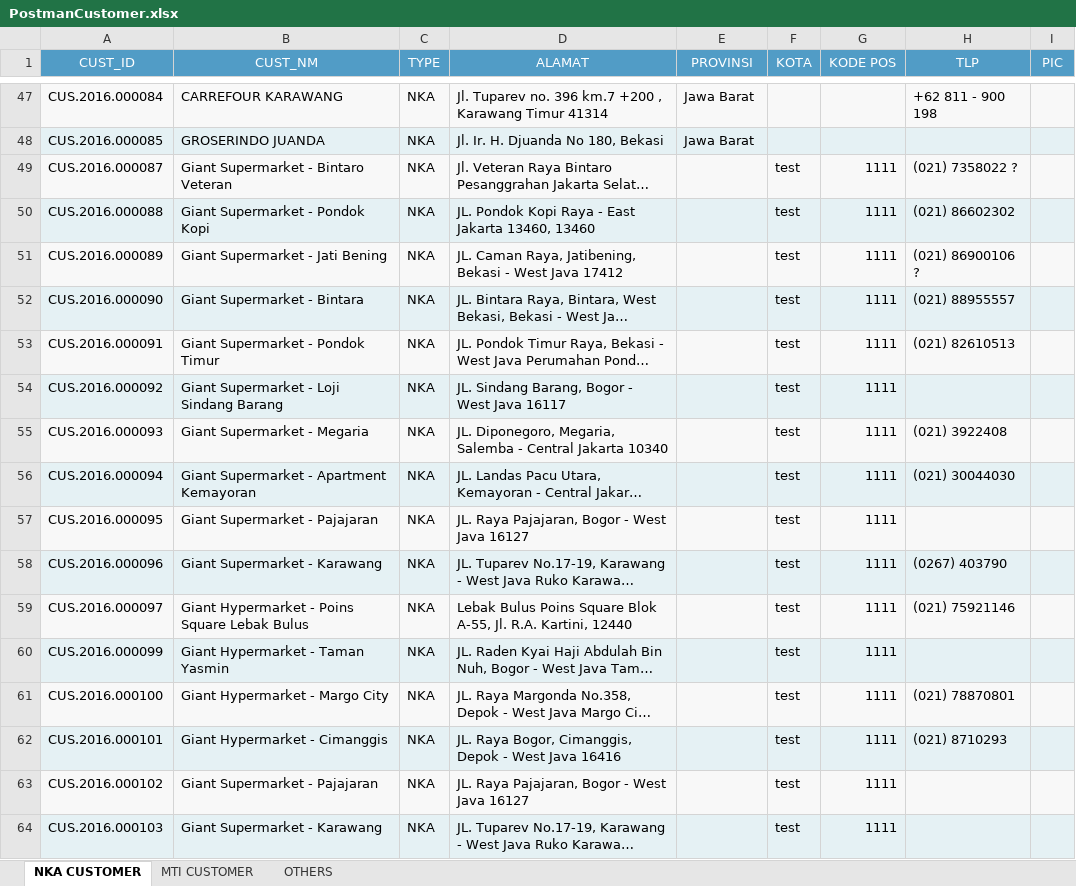
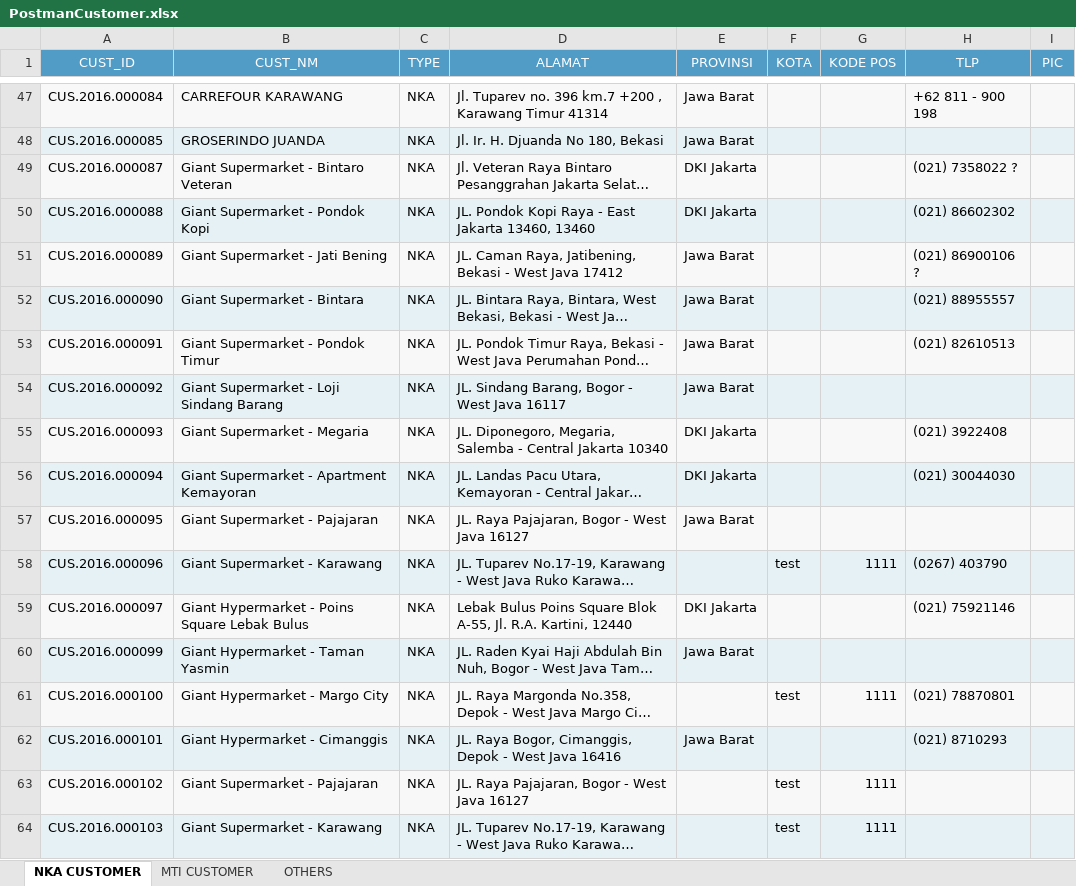
Before and after one commit to adem-team/advanced, an Excel workbook: lukisongroup/cronjob/temp/PostmanCustomer.xlsx, sheet NKA CUSTOMER, drawn as a sheet; only a part is shown, gaps mark what is left out; long unchanged cells end in …; values as stored, in another font and other column widths than the file's, no borders; the diff covers the shown part only; the diff names each change by its address in the sheet, - before the commit and + after, or states it on an @@ line.

```diff
--- a/lukisongroup/cronjob/temp/PostmanCustomer.xlsx (sheet NKA CUSTOMER)
+++ b/lukisongroup/cronjob/temp/PostmanCustomer.xlsx (sheet NKA CUSTOMER)
-E49:E50 (PROVINSI): (empty)
+E49:E50 (PROVINSI): DKI Jakarta
-F49:F57 (KOTA): test
+F49:F57 (KOTA): (empty)
-G49:G57 (KODE POS): 1111
+G49:G57 (KODE POS): (empty)
-E51:E54 (PROVINSI): (empty)
+E51:E54 (PROVINSI): Jawa Barat
-E55:E56 (PROVINSI): (empty)
+E55:E56 (PROVINSI): DKI Jakarta
-E57 (PROVINSI): (empty)
+E57 (PROVINSI): Jawa Barat
-E59 (PROVINSI): (empty)
+E59 (PROVINSI): DKI Jakarta
-F59:F60 (KOTA): test
+F59:F60 (KOTA): (empty)
-G59:G60 (KODE POS): 1111
+G59:G60 (KODE POS): (empty)
-E60 (PROVINSI): (empty)
+E60 (PROVINSI): Jawa Barat
-E62 (PROVINSI): (empty)
+E62 (PROVINSI): Jawa Barat
-F62 (KOTA): test
+F62 (KOTA): (empty)
-G62 (KODE POS): 1111
+G62 (KODE POS): (empty)
```
Also changed, not shown: 37 added rows and 153 edited cells elsewhere in this sheet, sheet OTHERS, sheet MTI CUSTOMER.
